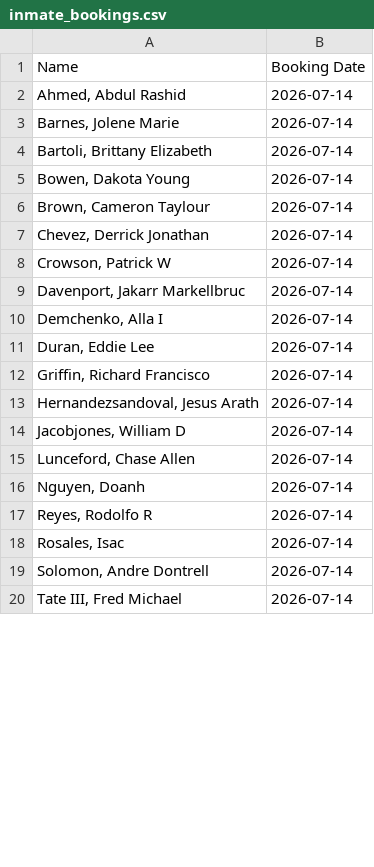
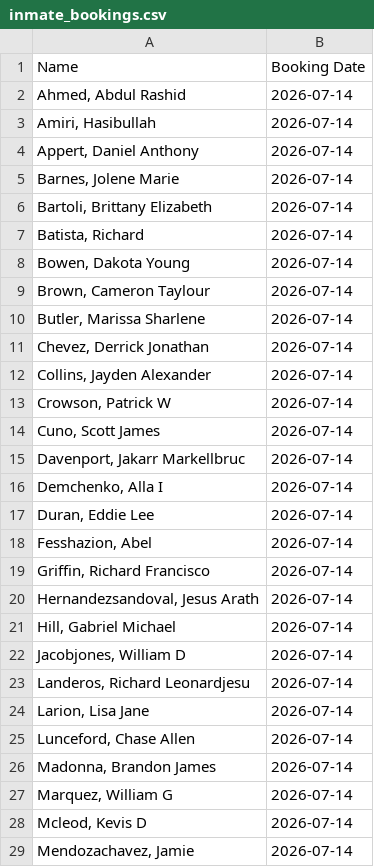
Before and after one commit to NguyenDa18/Portland-Jail-Data-Crawler, a CSV file: csvs/inmate_bookings.csv, drawn as a sheet; only a part is shown; the shorter side is filled out with more unchanged rows; the diff covers the shown part only; the diff names each change by its address in the sheet, - before the commit and + after, or states it on an @@ line.

```diff
--- a/csvs/inmate_bookings.csv
+++ b/csvs/inmate_bookings.csv
+row 3: Amiri, Hasibullah | 2026-07-14
+row 4: Appert, Daniel Anthony | 2026-07-14
+row 7: Batista, Richard | 2026-07-14
+row 10: Butler, Marissa Sharlene | 2026-07-14
+row 12: Collins, Jayden Alexander | 2026-07-14
+row 14: Cuno, Scott James | 2026-07-14
+row 18: Fesshazion, Abel | 2026-07-14
+row 21: Hill, Gabriel Michael | 2026-07-14
+row 23: Landeros, Richard Leonardjesu | 2026-07-14
+row 24: Larion, Lisa Jane | 2026-07-14
+row 26: Madonna, Brandon James | 2026-07-14
+row 27: Marquez, William G | 2026-07-14
+row 28: Mcleod, Kevis D | 2026-07-14
+row 29: Mendozachavez, Jamie | 2026-07-14
```
Also changed, not shown: 9 added rows, 5 removed rows and 1 edited cell elsewhere in this file, csvs/inmate_details.csv, 1 other file.
